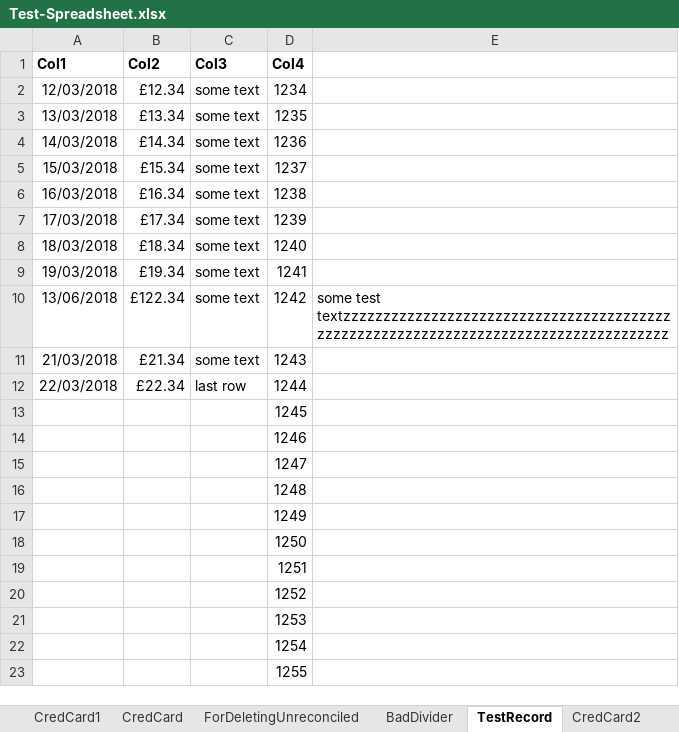
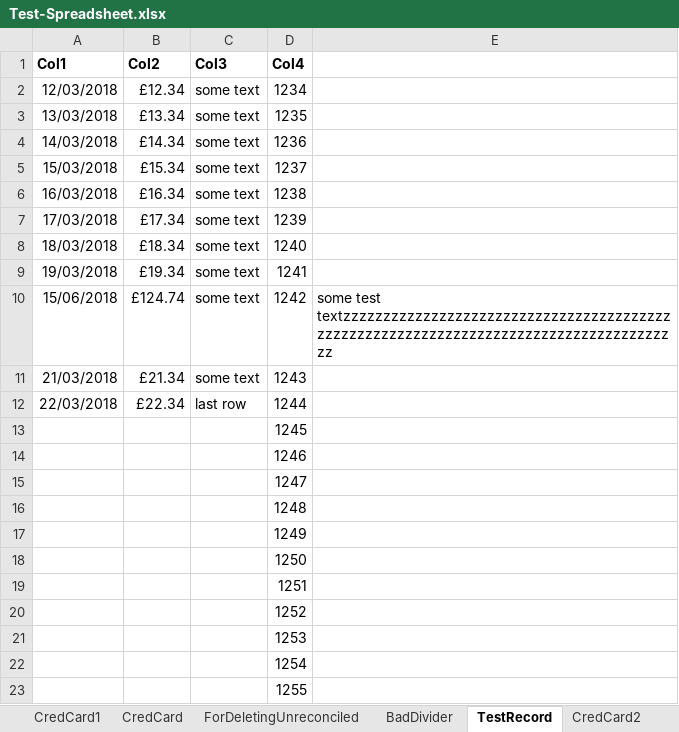
Before and after one commit to claresudbery/Reconciliate, an Excel workbook: spreadsheet-samples/Test-Spreadsheet.xlsx, sheet TestRecord, drawn as a sheet; values as stored, in another font and other column widths than the file's, no borders; the diff names each change by its address in the sheet, - before the commit and + after, or states it on an @@ line.

```diff
--- a/spreadsheet-samples/Test-Spreadsheet.xlsx (sheet TestRecord)
+++ b/spreadsheet-samples/Test-Spreadsheet.xlsx (sheet TestRecord)
-A10 (Col1): 13/06/2018
+A10 (Col1): 15/06/2018
-B10 (Col2): £122.34
+B10 (Col2): £124.74
-E10: some test textzzzzzzzzzzzzzzzzzzzzzzzzzzzzzzzzzzzzzzzzzzzzzzzzzzzzzzzzzzzzzzzzzzzzzzzzzzzzzzzzzzzzz
+E10: some test textzzzzzzzzzzzzzzzzzzzzzzzzzzzzzzzzzzzzzzzzzzzzzzzzzzzzzzzzzzzzzzzzzzzzzzzzzzzzzzzzzzzzzzz
```
Also changed, not shown: sheet Expected Out, sheet Budget Out, 18 other files.
